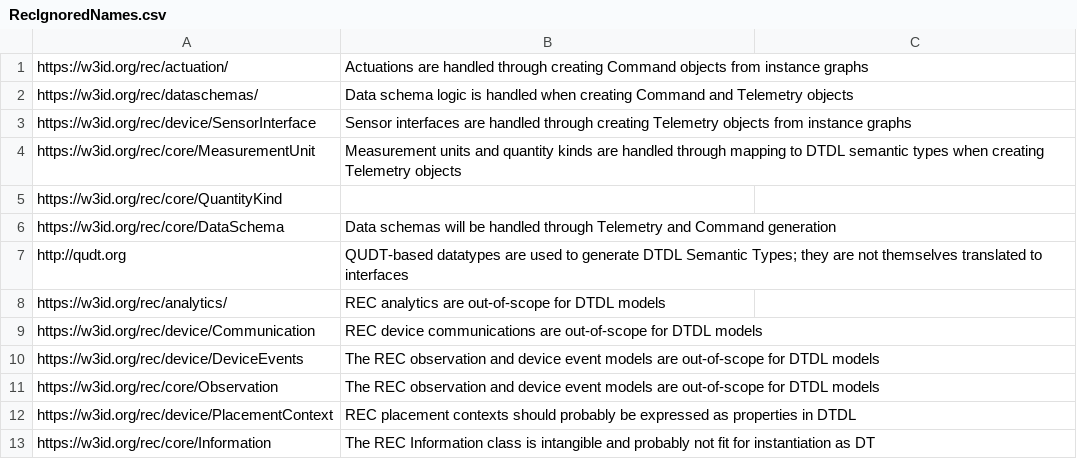
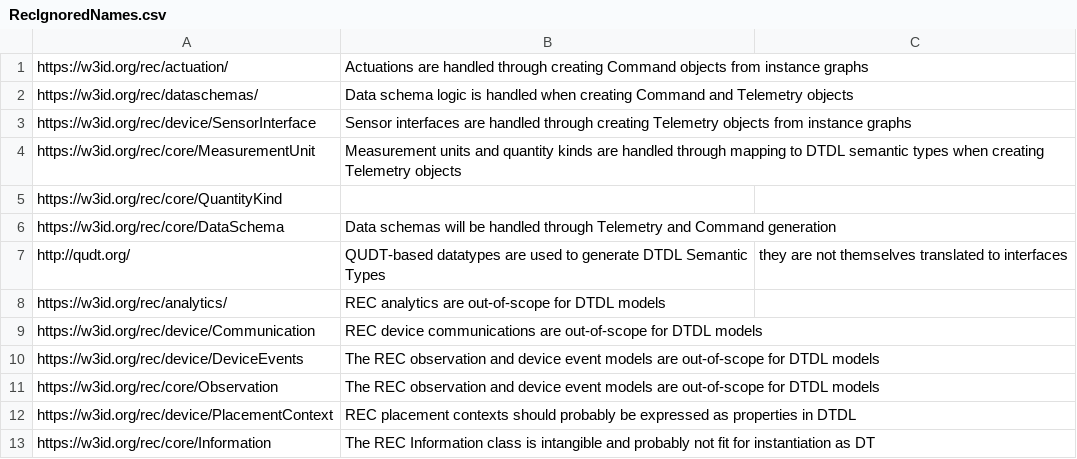
Before and after one commit to Azure/opendigitaltwins-building, a CSV file: RealEstateCore/OWL2DTDL/RecIgnoredNames.csv, drawn as a sheet.

Commit message:
OWL2DTDL minor things

```diff
--- a/RealEstateCore/OWL2DTDL/RecIgnoredNames.csv
+++ b/RealEstateCore/OWL2DTDL/RecIgnoredNames.csv
@@ -6,3 +6,3 @@ https://w3id.org/rec/core/QuantityKind;
 https://w3id.org/rec/core/DataSchema;Data schemas will be handled through Telemetry and Command generation
-http://qudt.org;"QUDT-based datatypes are used to generate DTDL Semantic Types; they are not themselves translated to interfaces"
+http://qudt.org/;QUDT-based datatypes are used to generate DTDL Semantic Types; they are not themselves translated to interfaces
 https://w3id.org/rec/analytics/;REC analytics are out-of-scope for DTDL models
```
Also changed, not shown: 1 other file.
